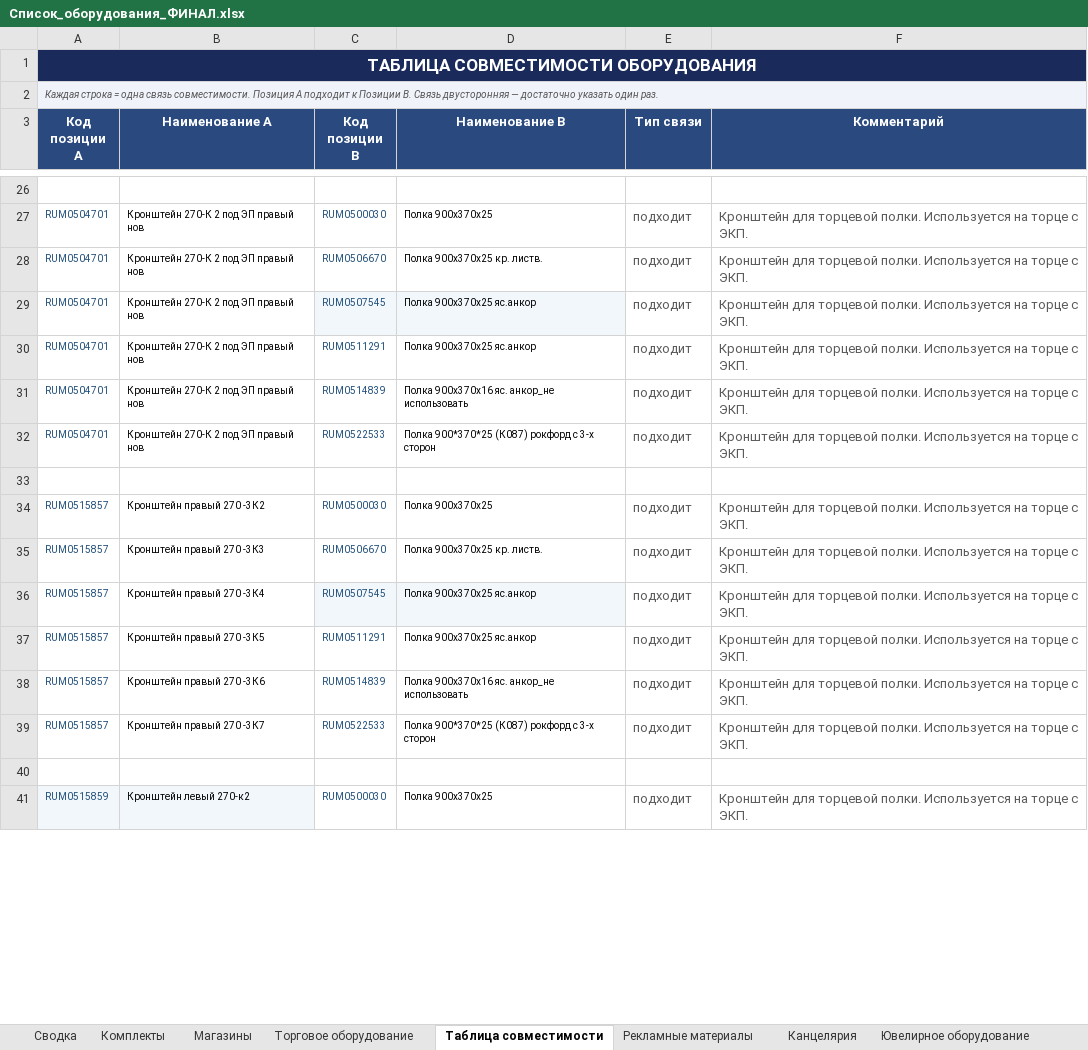
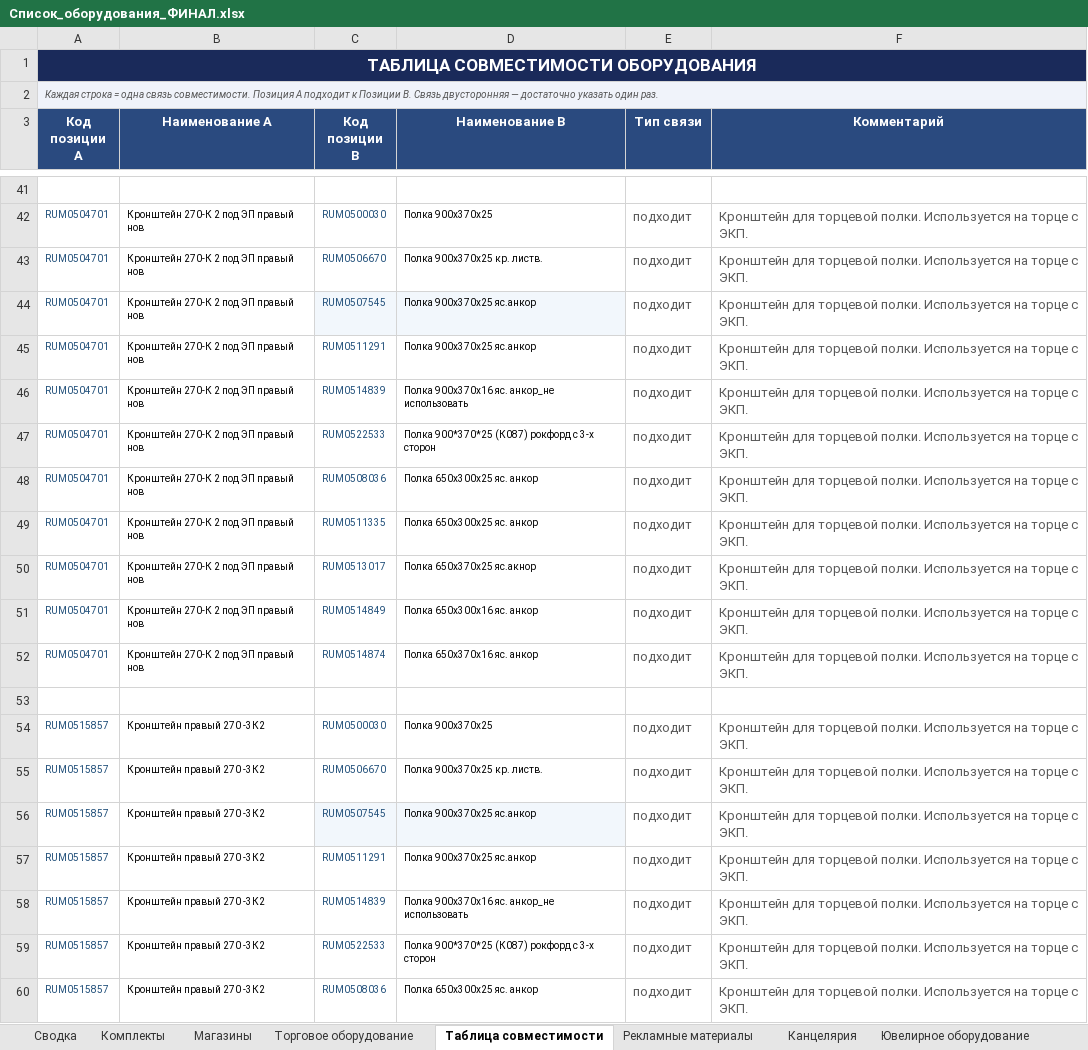
Before and after one commit to skbmaksim82-byte/Portal-zakazov, an Excel workbook: Список_оборудования_ФИНАЛ.xlsx, sheet Таблица совместимости, drawn as a sheet; only a part is shown, gaps mark what is left out; the shorter side is filled out with more unchanged rows; values as stored, in another font and other column widths than the file's, no borders; addresses are those after the commit; the diff covers the shown part only; the diff names each change by its address in the sheet, - before the commit and + after, or states it on an @@ line.

```diff
--- a/Список_оборудования_ФИНАЛ.xlsx (sheet Таблица совместимости)
+++ b/Список_оборудования_ФИНАЛ.xlsx (sheet Таблица совместимости)
+row 48: RUM0504701 | Кронштейн 270-К 2 под ЭП правый нов | RUM0508036 | Полка 650х300х25 яс. анкор | подходит | Кронштейн для торцевой полки. Используется на торце с ЭКП.
+row 49: RUM0504701 | Кронштейн 270-К 2 под ЭП правый нов | RUM0511335 | Полка 650х300х25 яс. анкор | подходит | Кронштейн для торцевой полки. Используется на торце с ЭКП.
+row 50: RUM0504701 | Кронштейн 270-К 2 под ЭП правый нов | RUM0513017 | Полка 650х370х25 яс.акнор | подходит | Кронштейн для торцевой полки. Используется на торце с ЭКП.
+row 51: RUM0504701 | Кронштейн 270-К 2 под ЭП правый нов | RUM0514849 | Полка 650х300х16 яс. анкор | подходит | Кронштейн для торцевой полки. Используется на торце с ЭКП.
+row 52: RUM0504701 | Кронштейн 270-К 2 под ЭП правый нов | RUM0514874 | Полка 650х370х16 яс. анкор | подходит | Кронштейн для торцевой полки. Используется на торце с ЭКП.
-B55 (Наименование A): Кронштейн правый 270 -3К3
+B55 (Наименование A): Кронштейн правый 270 -3К2
-B56 (Наименование A): Кронштейн правый 270 -3К4
+B56 (Наименование A): Кронштейн правый 270 -3К2
-B57 (Наименование A): Кронштейн правый 270 -3К5
+B57 (Наименование A): Кронштейн правый 270 -3К2
-B58 (Наименование A): Кронштейн правый 270 -3К6
+B58 (Наименование A): Кронштейн правый 270 -3К2
-B59 (Наименование A): Кронштейн правый 270 -3К7
+B59 (Наименование A): Кронштейн правый 270 -3К2
+row 60: RUM0515857 | Кронштейн правый 270 -3К2 | RUM0508036 | Полка 650х300х25 яс. анкор | подходит | Кронштейн для торцевой полки. Используется на торце с ЭКП.
```
Also changed, not shown: 34 added rows and 5 edited cells elsewhere in this sheet, sheet Торговое оборудование, hidden cells.
